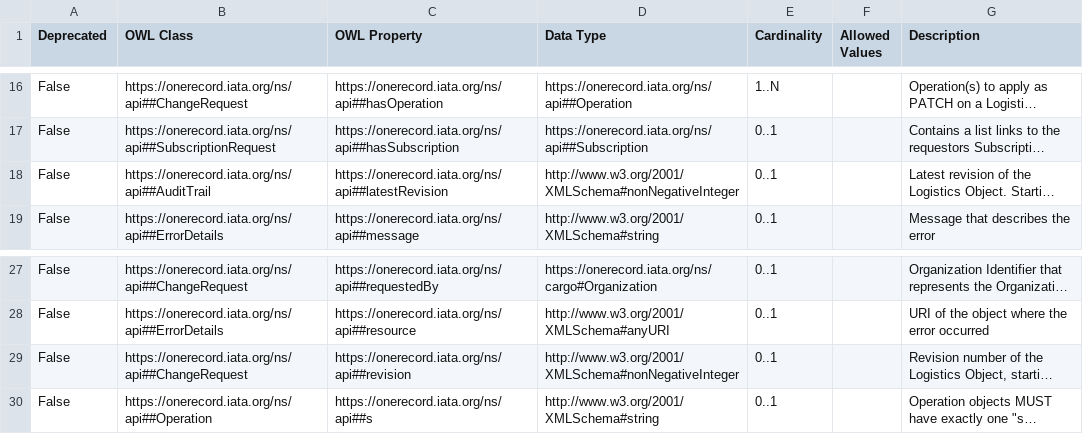
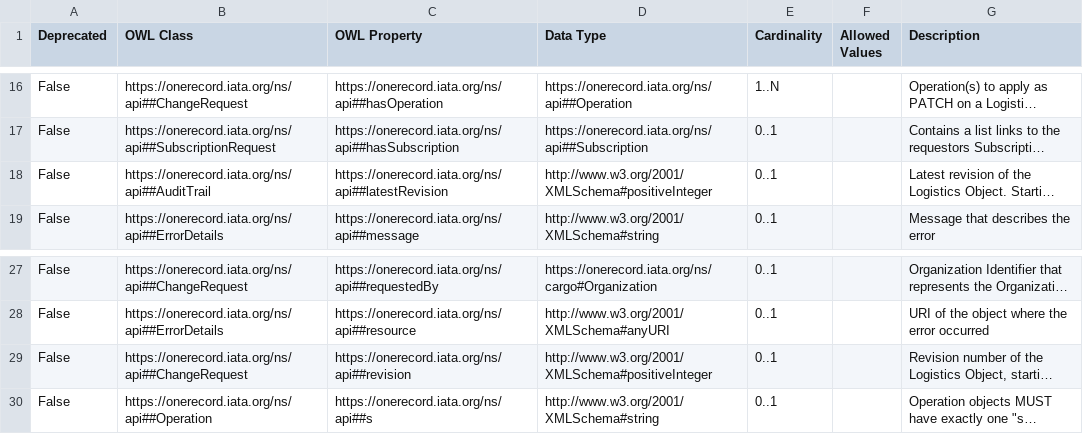
Before and after one commit to IATA-Cargo/ONE-Record, a CSV file: working_draft/API/ONE-Record-API-Ontology.csv, drawn as a sheet; only a part is shown, gaps mark what is left out; long unchanged cells end in …; the diff names each change by its address in the sheet, - before the commit and + after, or states it on an @@ line.

```diff
--- a/working_draft/API/ONE-Record-API-Ontology.csv
+++ b/working_draft/API/ONE-Record-API-Ontology.csv
-D18 (Data Type): http://www.w3.org/2001/XMLSchema#nonNegativeInteger
+D18 (Data Type): http://www.w3.org/2001/XMLSchema#positiveInteger
-D29 (Data Type): http://www.w3.org/2001/XMLSchema#nonNegativeInteger
+D29 (Data Type): http://www.w3.org/2001/XMLSchema#positiveInteger
```
Also changed, not shown: 30 other files.
